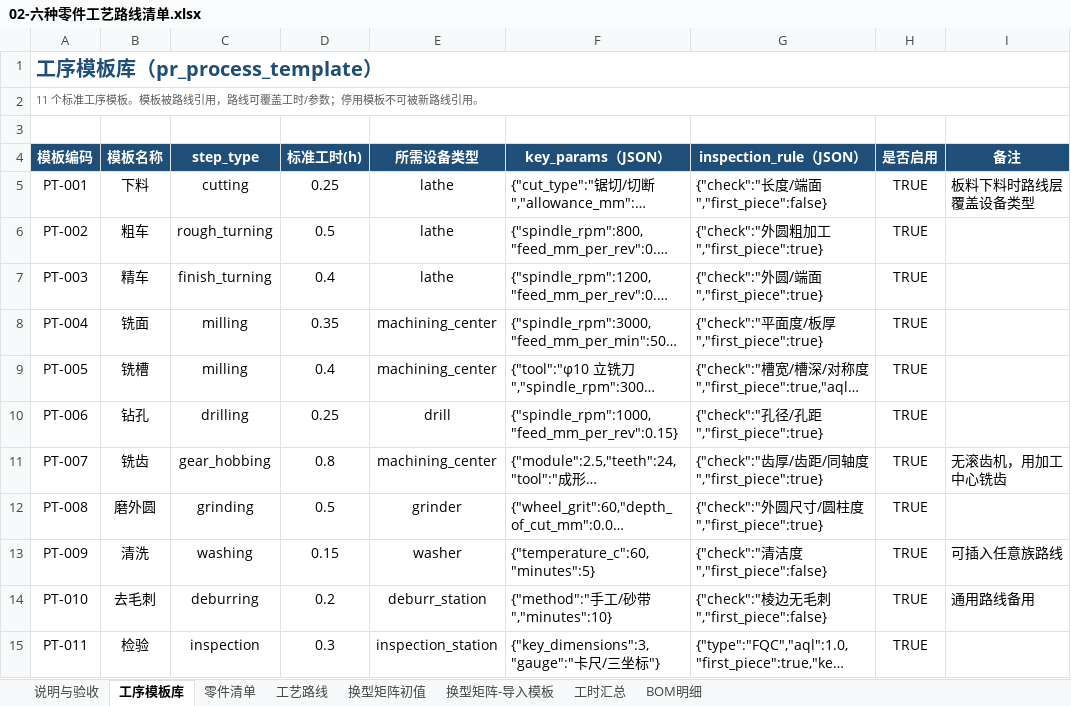
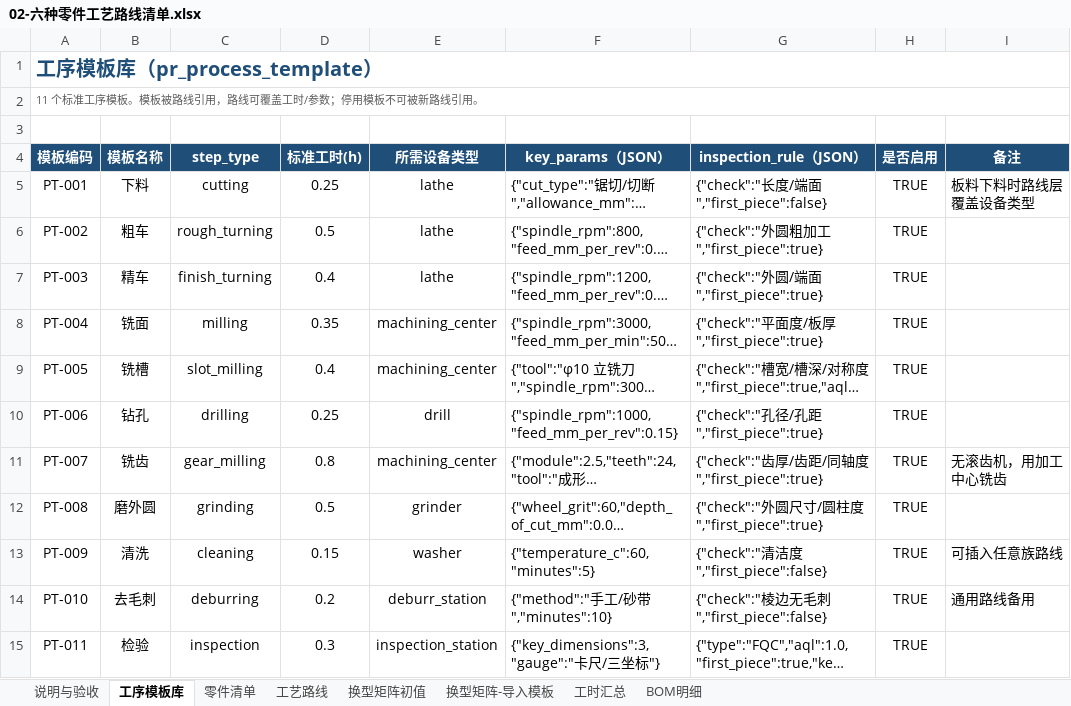
Before and after one commit to fengwan-ti/smartworks, an Excel workbook: docs/role-b-w1/02-六种零件工艺路线清单.xlsx, sheet 工序模板库, drawn as a sheet; long unchanged cells end in …; values as stored, in another font and other column widths than the file's, no borders; the diff names each change by its address in the sheet, - before the commit and + after, or states it on an @@ line.

Commit message:
docs(process): 新增 step_type 取值字典 v1.0 与 D 设计评审回复

```diff
--- a/docs/role-b-w1/02-六种零件工艺路线清单.xlsx (sheet 工序模板库)
+++ b/docs/role-b-w1/02-六种零件工艺路线清单.xlsx (sheet 工序模板库)
-C9 (step_type): milling
+C9 (step_type): slot_milling
-C11 (step_type): gear_hobbing
+C11 (step_type): gear_milling
-C13 (step_type): washing
+C13 (step_type): cleaning
```
Also changed, not shown: sheet 工艺路线, 5 other files.
